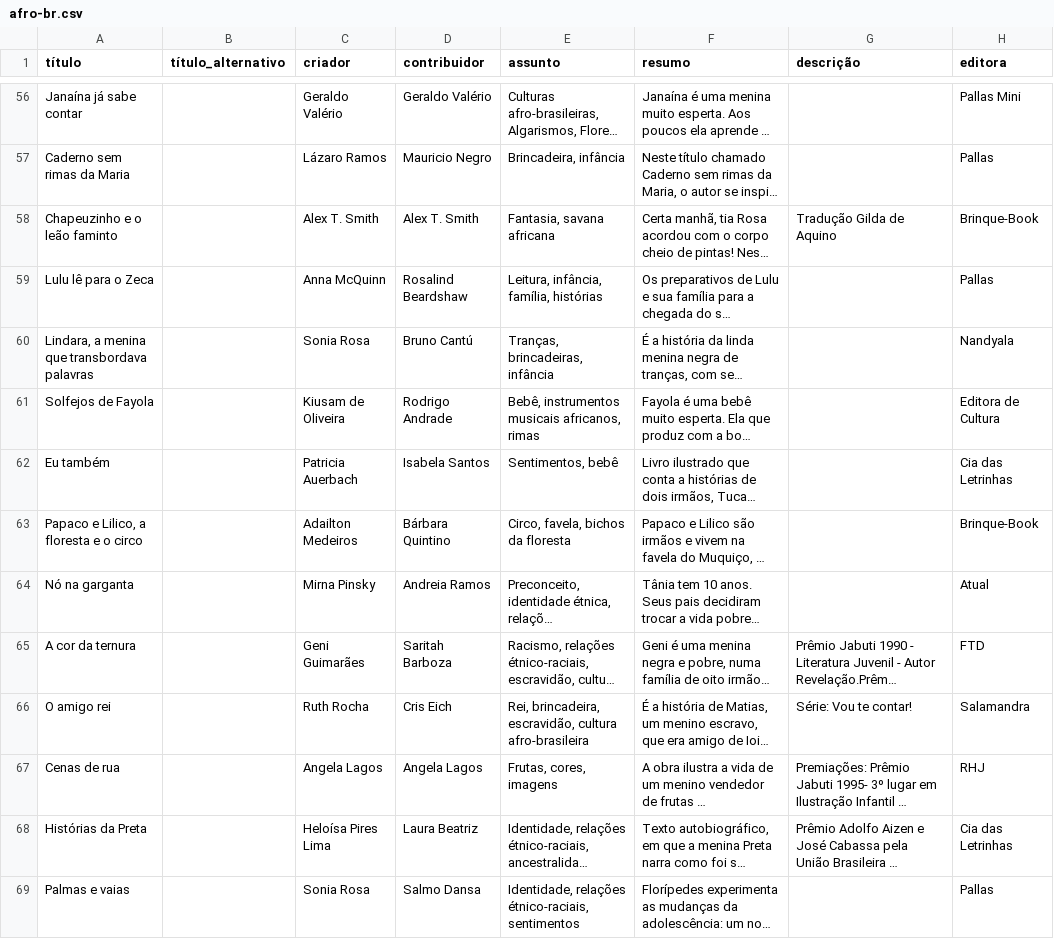
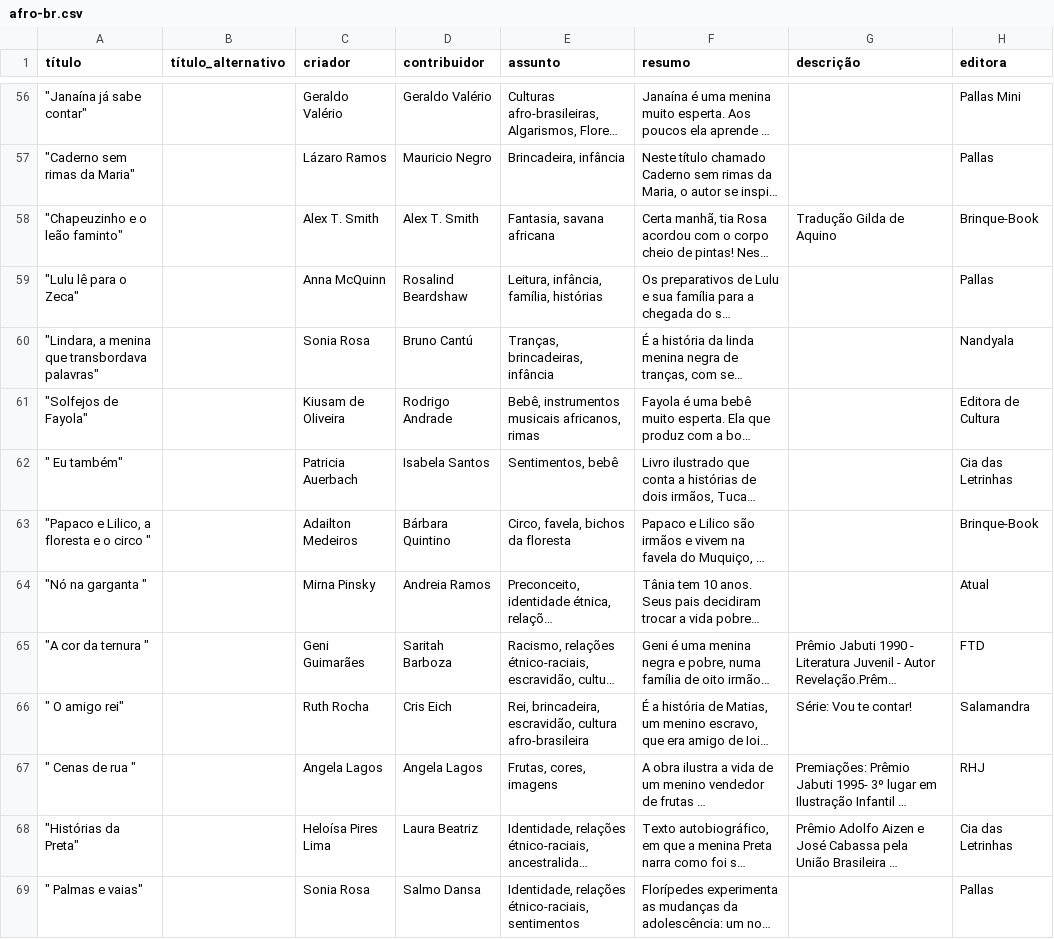
Before and after one commit to Curso-de-Historia-Unilab-Males/dec_literatura, a CSV file: data/clean_data/afro-br.csv, drawn as a sheet; only a part is shown, gaps mark what is left out; long unchanged cells end in …; the diff covers the shown part only; the diff names each change by its address in the sheet, - before the commit and + after, or states it on an @@ line.

```diff
--- a/data/clean_data/afro-br.csv
+++ b/data/clean_data/afro-br.csv
-A56 (título): Janaína já sabe contar
+A56 (título): "Janaína já sabe contar"
-A57 (título): Caderno sem rimas da Maria
+A57 (título): "Caderno sem rimas da Maria"
-A58 (título): Chapeuzinho e o leão faminto
+A58 (título): "Chapeuzinho e o leão faminto"
-A59 (título): Lulu lê para o Zeca
+A59 (título): "Lulu lê para o Zeca"
-A60 (título): Lindara, a menina que transbordava palavras
+A60 (título): "Lindara, a menina que transbordava palavras"
-A61 (título): Solfejos de Fayola
+A61 (título): "Solfejos de Fayola"
-A62 (título): Eu também
+A62 (título): " Eu também"
-A63 (título): Papaco e Lilico, a floresta e o circo
+A63 (título): "Papaco e Lilico, a floresta e o circo "
-A64 (título): Nó na garganta
+A64 (título): "Nó na garganta "
-A65 (título): A cor da ternura
+A65 (título): "A cor da ternura "
-A66 (título): O amigo rei
+A66 (título): " O amigo rei"
-A67 (título): Cenas de rua
+A67 (título): " Cenas de rua "
-A68 (título): Histórias da Preta
+A68 (título): "Histórias da Preta"
-A69 (título): Palmas e vaias
+A69 (título): " Palmas e vaias"
```
Also changed, not shown: 165 edited cells elsewhere in this file, data/clean_data/africa.csv, data/clean_data/full_data.csv, 9 other files.
